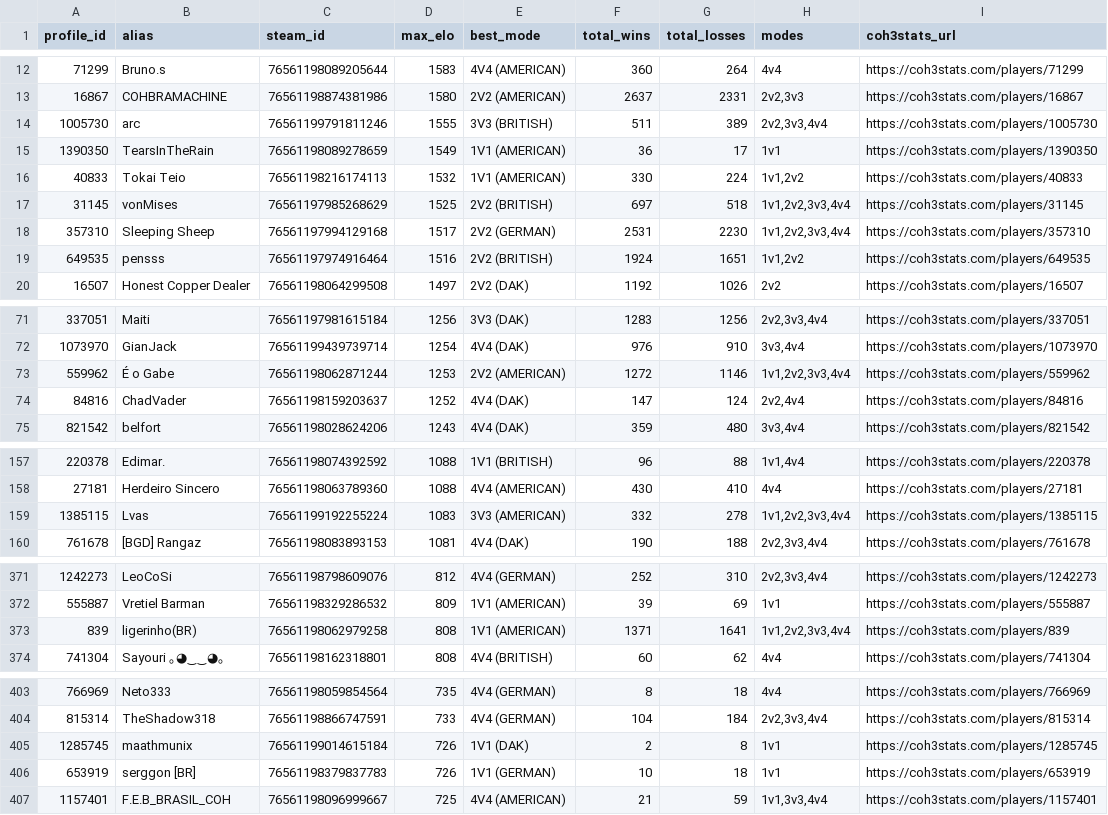
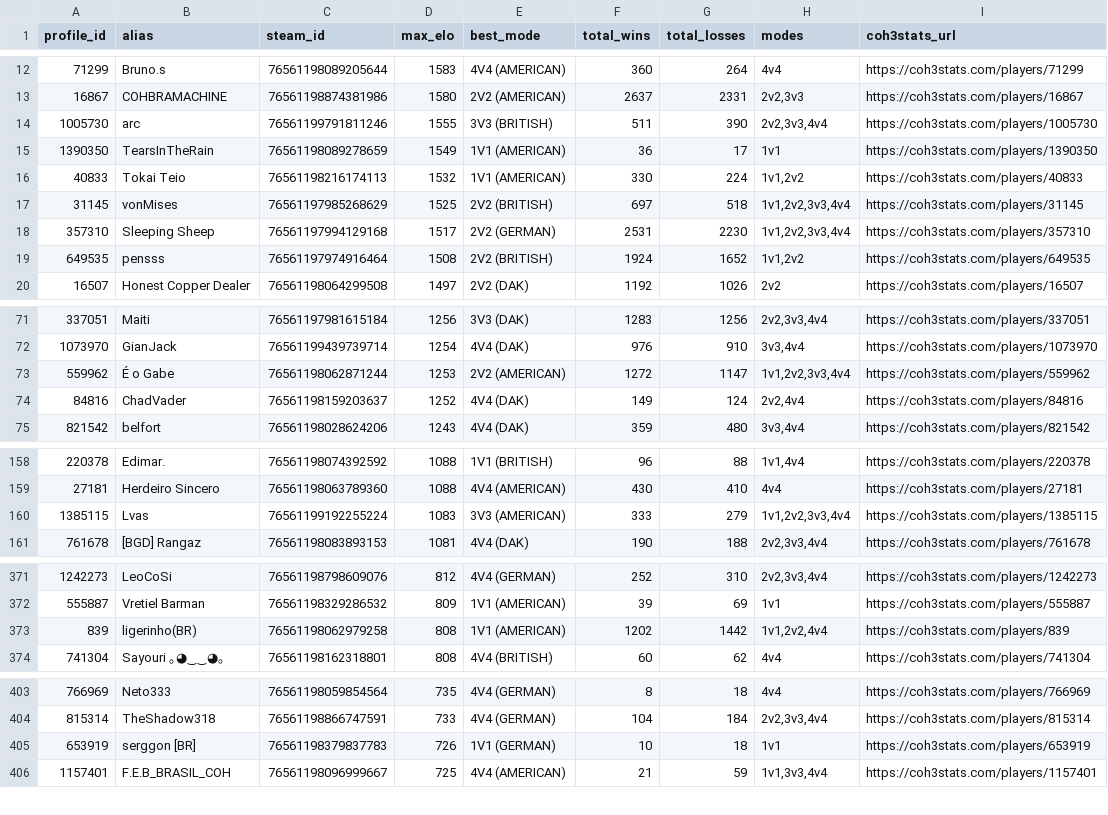
Before and after one commit to nigosky/coh3-br-tracker, a CSV file: jogadores_br_steam.csv, drawn as a sheet; only a part is shown, gaps mark what is left out; the diff covers the shown part only.

```diff
--- a/jogadores_br_steam.csv
+++ b/jogadores_br_steam.csv
@@ -13,3 +13,3 @@ profile_id,alias,steam_id,max_elo,best_mode,total_wins,total_losses,modes,coh3st
 16867,COHBRAMACHINE,76561198874381986,1580,2V2 (AMERICAN),2637,2331,"2v2,3v3",https://coh3stats.com/players/16867
-1005730,arc,76561199791811246,1555,3V3 (BRITISH),511,389,"2v2,3v3,4v4",https://coh3stats.com/players/1005730
+1005730,arc,76561199791811246,1555,3V3 (BRITISH),511,390,"2v2,3v3,4v4",https://coh3stats.com/players/1005730
 1390350,TearsInTheRain,76561198089278659,1549,1V1 (AMERICAN),36,17,1v1,https://coh3stats.com/players/1390350
@@ -18,3 +18,3 @@ profile_id,alias,steam_id,max_elo,best_mode,total_wins,total_losses,modes,coh3st
 357310,Sleeping Sheep,76561197994129168,1517,2V2 (GERMAN),2531,2230,"1v1,2v2,3v3,4v4",https://coh3stats.com/players/357310
-649535,pensss,76561197974916464,1516,2V2 (BRITISH),1924,1651,"1v1,2v2",https://coh3stats.com/players/649535
+649535,pensss,76561197974916464,1508,2V2 (BRITISH),1924,1652,"1v1,2v2",https://coh3stats.com/players/649535
 16507,Honest Copper Dealer,76561198064299508,1497,2V2 (DAK),1192,1026,2v2,https://coh3stats.com/players/16507
@@ -72,4 +72,4 @@ profile_id,alias,steam_id,max_elo,best_mode,total_wins,total_losses,modes,coh3st
 1073970,GianJack,76561199439739714,1254,4V4 (DAK),976,910,"3v3,4v4",https://coh3stats.com/players/1073970
-559962,É o Gabe,76561198062871244,1253,2V2 (AMERICAN),1272,1146,"1v1,2v2,3v3,4v4",https://coh3stats.com/players/559962
-84816,ChadVader,76561198159203637,1252,4V4 (DAK),147,124,"2v2,4v4",https://coh3stats.com/players/84816
+559962,É o Gabe,76561198062871244,1253,2V2 (AMERICAN),1272,1147,"1v1,2v2,3v3,4v4",https://coh3stats.com/players/559962
+84816,ChadVader,76561198159203637,1252,4V4 (DAK),149,124,"2v2,4v4",https://coh3stats.com/players/84816
 821542,belfort,76561198028624206,1243,4V4 (DAK),359,480,"3v3,4v4",https://coh3stats.com/players/821542
@@ -158,3 +159,3 @@ profile_id,alias,steam_id,max_elo,best_mode,total_wins,total_losses,modes,coh3st
 27181,Herdeiro Sincero,76561198063789360,1088,4V4 (AMERICAN),430,410,4v4,https://coh3stats.com/players/27181
-1385115,Lvas,76561199192255224,1083,3V3 (AMERICAN),332,278,"1v1,2v2,3v3,4v4",https://coh3stats.com/players/1385115
+1385115,Lvas,76561199192255224,1083,3V3 (AMERICAN),333,279,"1v1,2v2,3v3,4v4",https://coh3stats.com/players/1385115
 761678,[BGD] Rangaz,76561198083893153,1081,4V4 (DAK),190,188,"2v2,3v3,4v4",https://coh3stats.com/players/761678
@@ -372,3 +372,3 @@ profile_id,alias,steam_id,max_elo,best_mode,total_wins,total_losses,modes,coh3st
 555887,Vretiel Barman,76561198329286532,809,1V1 (AMERICAN),39,69,1v1,https://coh3stats.com/players/555887
-839,ligerinho(BR),76561198062979258,808,1V1 (AMERICAN),1371,1641,"1v1,2v2,3v3,4v4",https://coh3stats.com/players/839
+839,ligerinho(BR),76561198062979258,808,1V1 (AMERICAN),1202,1442,"1v1,2v2,4v4",https://coh3stats.com/players/839
 741304,Sayouri ｡◕‿‿◕｡,76561198162318801,808,4V4 (BRITISH),60,62,4v4,https://coh3stats.com/players/741304
@@ -404,3 +404,2 @@ profile_id,alias,steam_id,max_elo,best_mode,total_wins,total_losses,modes,coh3st
 815314,TheShadow318,76561198866747591,733,4V4 (GERMAN),104,184,"2v2,3v3,4v4",https://coh3stats.com/players/815314
-1285745,maathmunix,76561199014615184,726,1V1 (DAK),2,8,1v1,https://coh3stats.com/players/1285745
 653919,serggon [BR],76561198379837783,726,1V1 (GERMAN),10,18,1v1,https://coh3stats.com/players/653919
```
Also changed, not shown: 6 added rows, 5 removed rows and 3 edited cells elsewhere in this file, top20_br_por_modo.csv, 4 other files.
